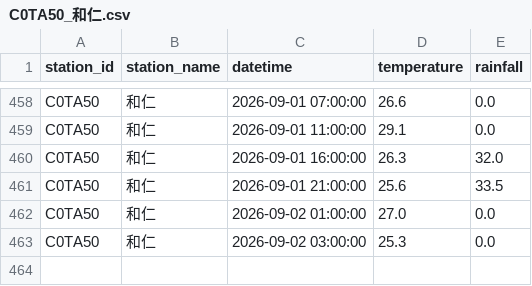
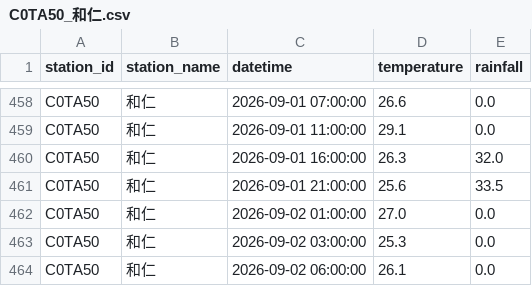
Before and after one commit to be-a-cell/weather-monitor, a CSV file: stations_data/C0TA50_和仁.csv, drawn as a sheet; only a part is shown, gaps mark what is left out.

```diff
--- a/stations_data/C0TA50_和仁.csv
+++ b/stations_data/C0TA50_和仁.csv
@@ -463 +463,2 @@ C0TA50,和仁,2026-09-02 01:00:00,27.0,0.0
 C0TA50,和仁,2026-09-02 03:00:00,25.3,0.0
+C0TA50,和仁,2026-09-02 06:00:00,26.1,0.0
```
Also changed, not shown: stations_data/C0T9D0_和中.csv, stations_data/C0TA40_秀林.csv, 5 other files.
